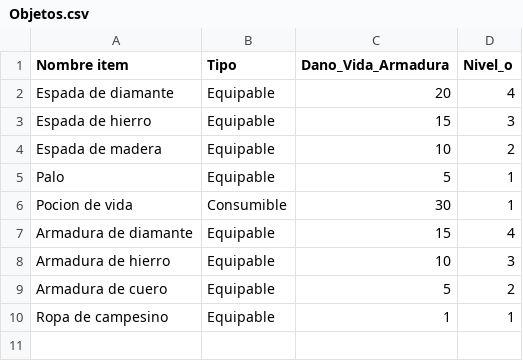
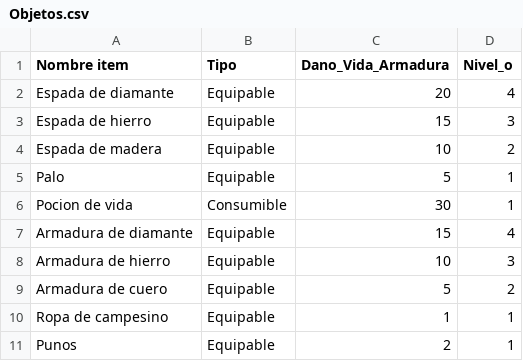
Before and after one commit to seba-jeria/Proyecto_estructura, a CSV file: Objetos.csv, drawn as a sheet.

```diff
--- a/Objetos.csv
+++ b/Objetos.csv
@@ -10 +10,2 @@ Armadura de cuero,Equipable,5,2
 Ropa de campesino,Equipable,1,1
+Punos,Equipable,2,1
```
Also changed, not shown: Niveles.csv, 3 other files.
